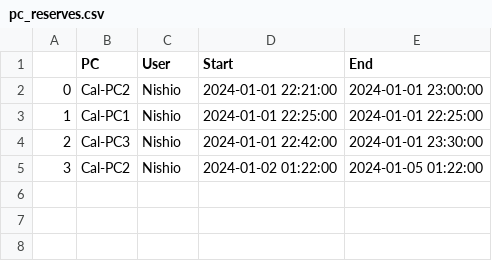
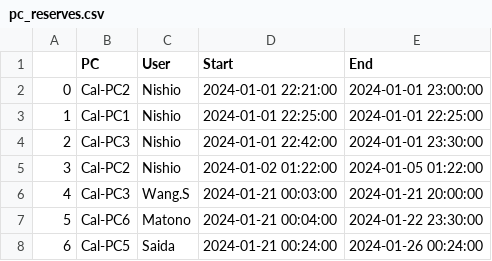
Before and after one commit to AIS-Nishio-Lab/PC_Reserve_Streamlit, a CSV file: pc_reserves.csv, drawn as a sheet; the diff names each change by its address in the sheet, - before the commit and + after, or states it on an @@ line.

Commit message:
Update pc_reserves.csv

```diff
--- a/pc_reserves.csv
+++ b/pc_reserves.csv
+row 6: 4 | Cal-PC3 | Wang.S | 2024-01-21 00:03:00 | 2024-01-21 20:00:00
+row 7: 5 | Cal-PC6 | Matono | 2024-01-21 00:04:00 | 2024-01-22 23:30:00
+row 8: 6 | Cal-PC5 | Saida | 2024-01-21 00:24:00 | 2024-01-26 00:24:00
```
